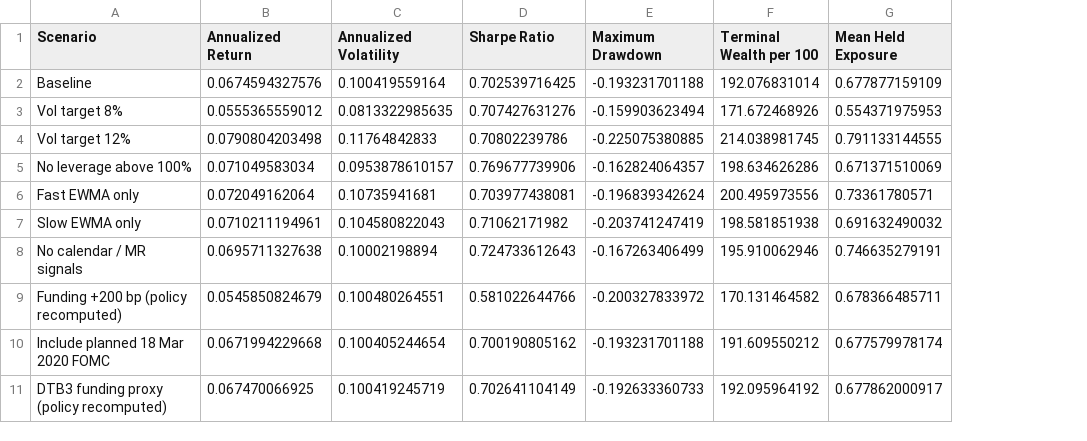
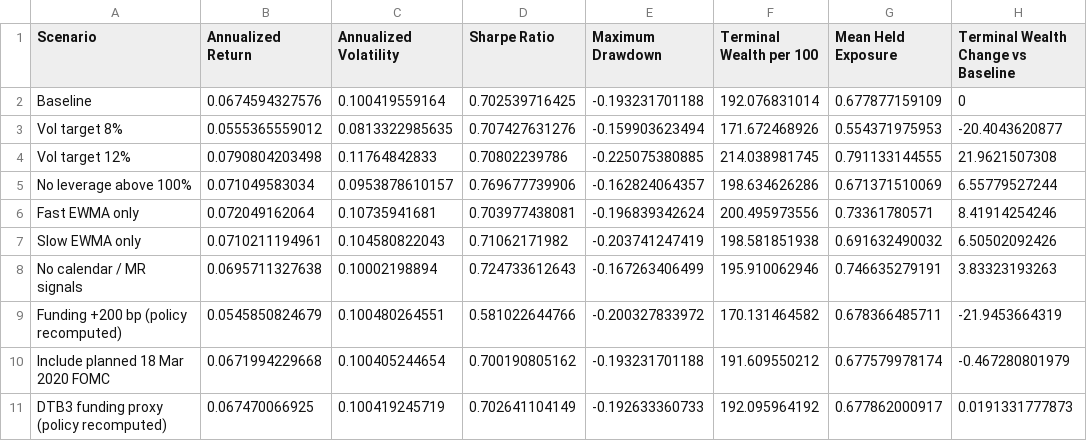
Before and after one commit to opp-github/opp-github, a CSV file: results/parameter_sensitivity.csv, drawn as a sheet; the diff names each change by its address in the sheet, - before the commit and + after, or states it on an @@ line.

```diff
--- a/results/parameter_sensitivity.csv
+++ b/results/parameter_sensitivity.csv
+column H, rows 1-11: Terminal Wealth Change vs Baseline | 0 | -20.4043620877 | 21.9621507308 | 6.55779527244 | 8.41914254246 | 6.50502092426 | 3.83323193263 | -21.9453664319 | -0.467280801979 | 0.0191331777873
```
Also changed, not shown: results/counterfactual_curves.csv, results/official_inception_daily.csv, 21 other files.
